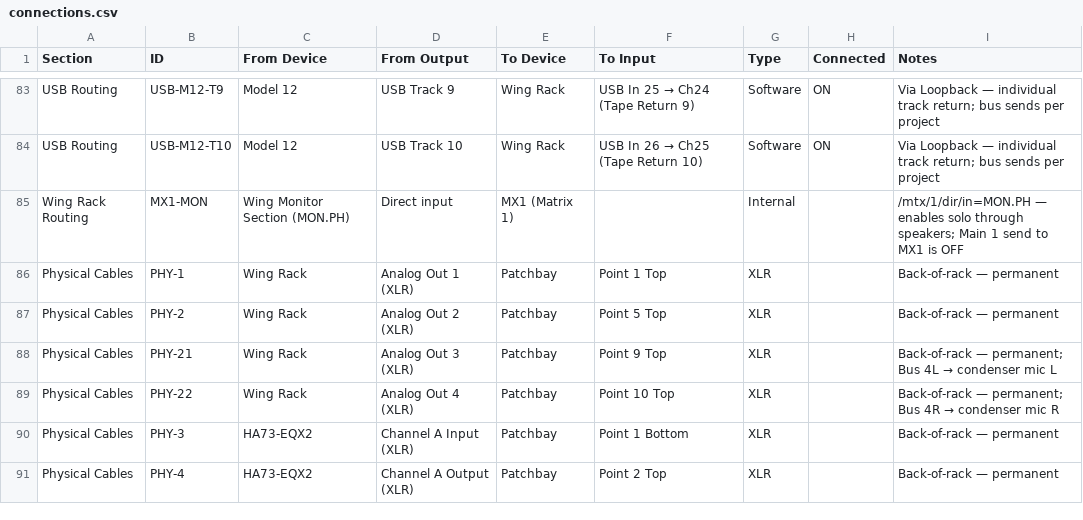
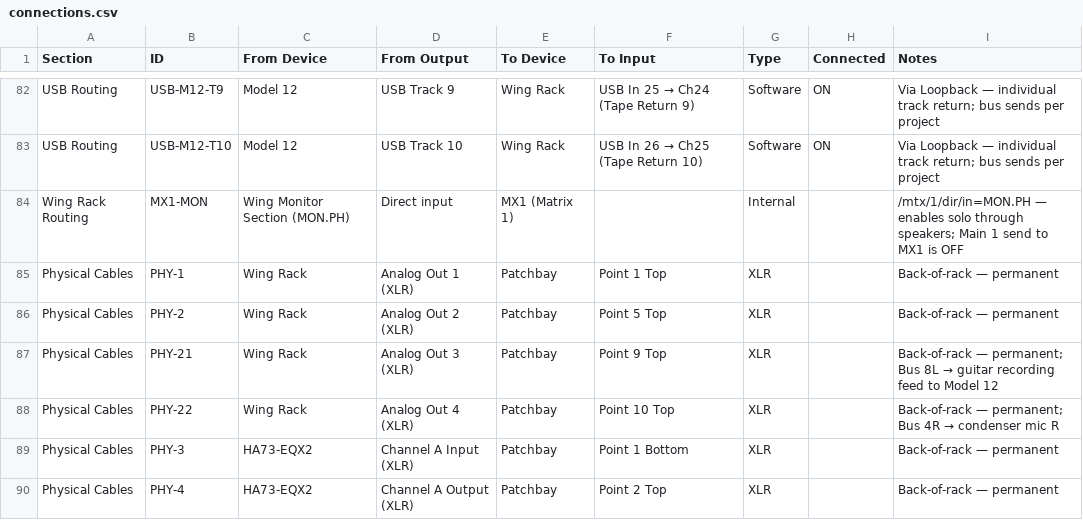
Before and after one commit to ldenman/studio-setup, a CSV file: connections.csv, drawn as a sheet; only a part is shown, gaps mark what is left out; the diff covers the shown part only.

```diff
--- a/connections.csv
+++ b/connections.csv
@@ -87,3 +86,3 @@ Physical Cables,PHY-1,Wing Rack,Analog Out 1 (XLR),Patchbay,Point 1 Top,XLR,,Bac
 Physical Cables,PHY-2,Wing Rack,Analog Out 2 (XLR),Patchbay,Point 5 Top,XLR,,Back-of-rack — permanent
-Physical Cables,PHY-21,Wing Rack,Analog Out 3 (XLR),Patchbay,Point 9 Top,XLR,,Back-of-rack — permanent; Bus 4L → condenser mic L
+Physical Cables,PHY-21,Wing Rack,Analog Out 3 (XLR),Patchbay,Point 9 Top,XLR,,Back-of-rack — permanent; Bus 8L → guitar recording feed to Model 12
 Physical Cables,PHY-22,Wing Rack,Analog Out 4 (XLR),Patchbay,Point 10 Top,XLR,,Back-of-rack — permanent; Bus 4R → condenser mic R
```
Also changed, not shown: 1 added row, 1 removed row and 17 edited cells elsewhere in this file, 2 other files.
